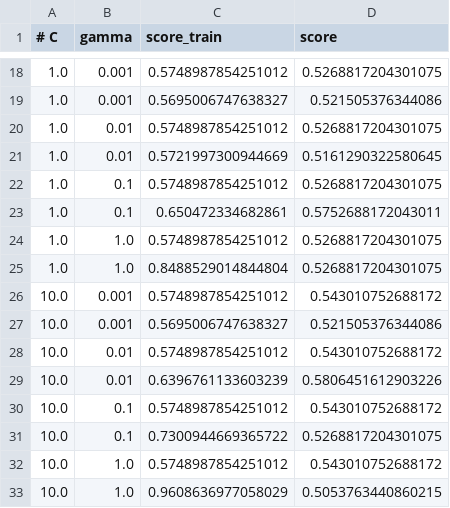
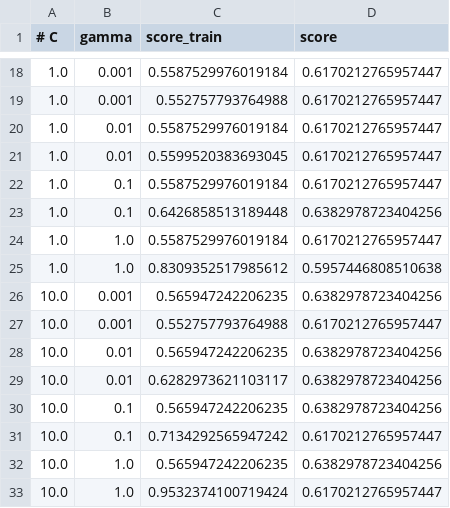
Before and after one commit to AhmedKhaled590/Handwriting-Based-Gender-Classification, a CSV file: svm_results0.csv, drawn as a sheet; only a part is shown, gaps mark what is left out; the diff covers the shown part only.

```diff
--- a/svm_results0.csv
+++ b/svm_results0.csv
@@ -18,16 +18,16 @@
-1.0,0.001,0.5748987854251012,0.5268817204301075
-1.0,0.001,0.5695006747638327,0.521505376344086
-1.0,0.01,0.5748987854251012,0.5268817204301075
-1.0,0.01,0.5721997300944669,0.5161290322580645
-1.0,0.1,0.5748987854251012,0.5268817204301075
-1.0,0.1,0.650472334682861,0.5752688172043011
-1.0,1.0,0.5748987854251012,0.5268817204301075
-1.0,1.0,0.8488529014844804,0.5268817204301075
-10.0,0.001,0.5748987854251012,0.543010752688172
-10.0,0.001,0.5695006747638327,0.521505376344086
-10.0,0.01,0.5748987854251012,0.543010752688172
-10.0,0.01,0.6396761133603239,0.5806451612903226
-10.0,0.1,0.5748987854251012,0.543010752688172
-10.0,0.1,0.7300944669365722,0.5268817204301075
-10.0,1.0,0.5748987854251012,0.543010752688172
-10.0,1.0,0.9608636977058029,0.5053763440860215
+1.0,0.001,0.5587529976019184,0.6170212765957447
+1.0,0.001,0.552757793764988,0.6170212765957447
+1.0,0.01,0.5587529976019184,0.6170212765957447
+1.0,0.01,0.5599520383693045,0.6170212765957447
+1.0,0.1,0.5587529976019184,0.6170212765957447
+1.0,0.1,0.6426858513189448,0.6382978723404256
+1.0,1.0,0.5587529976019184,0.6170212765957447
+1.0,1.0,0.8309352517985612,0.5957446808510638
+10.0,0.001,0.565947242206235,0.6382978723404256
+10.0,0.001,0.552757793764988,0.6170212765957447
+10.0,0.01,0.565947242206235,0.6382978723404256
+10.0,0.01,0.6282973621103117,0.6382978723404256
+10.0,0.1,0.565947242206235,0.6382978723404256
+10.0,0.1,0.7134292565947242,0.6170212765957447
+10.0,1.0,0.565947242206235,0.6382978723404256
+10.0,1.0,0.9532374100719424,0.6170212765957447
```
Also changed, not shown: 63 edited cells elsewhere in this file, 8 other files.
